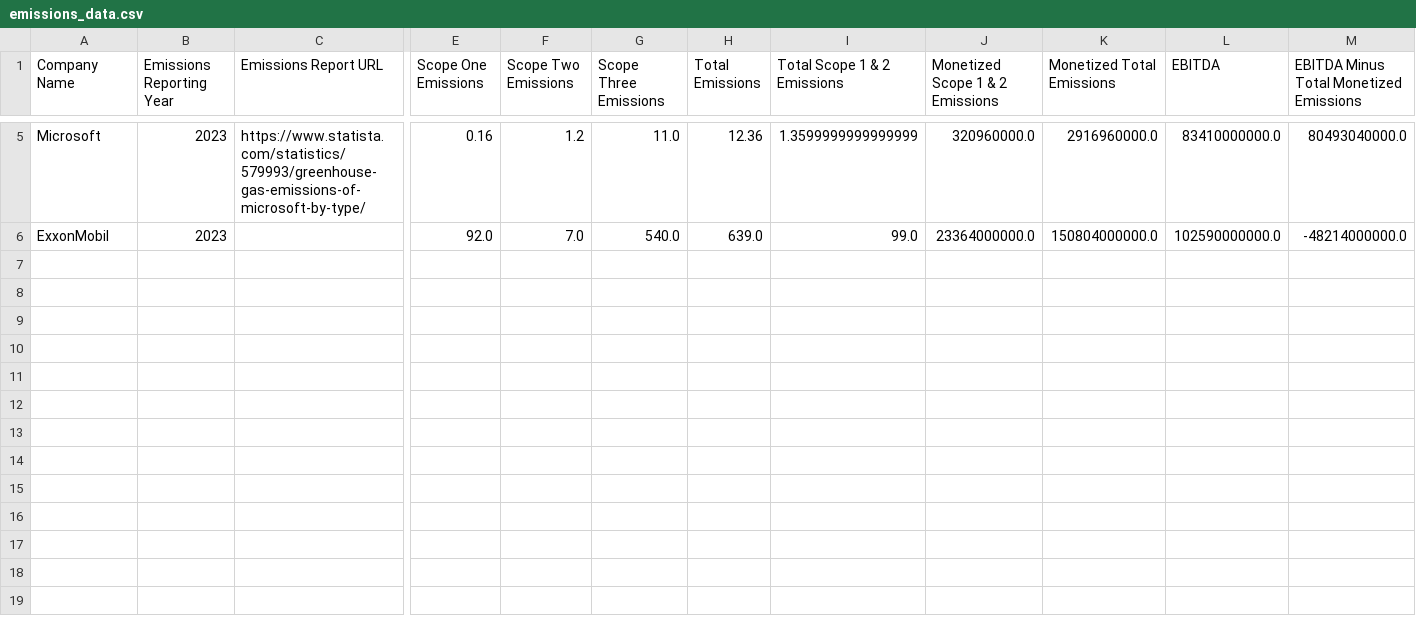
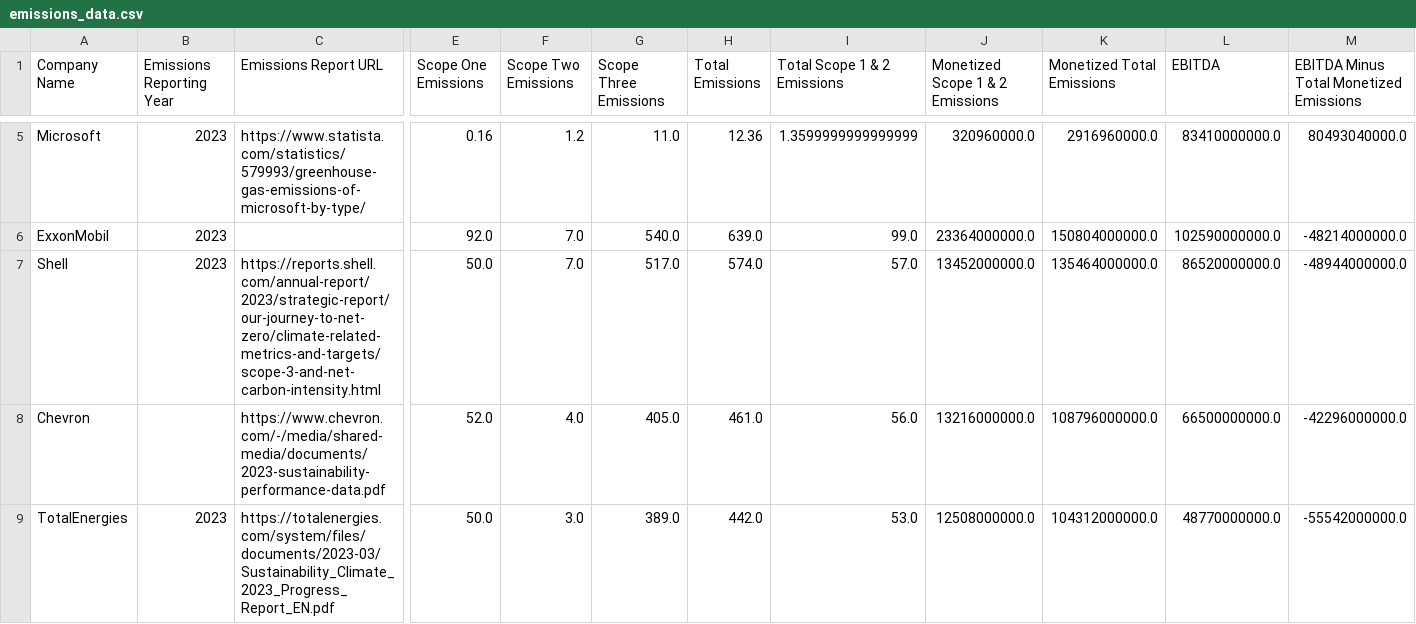
Before and after one commit to danielrosehill/GHG-EBITDA-Correlations, a CSV file: emissions_data.csv, drawn as a sheet; only a part is shown, gaps mark what is left out; rows hold the shown columns only; the diff names each change by its address in the sheet, - before the commit and + after, or states it on an @@ line.

Commit message:
updated

```diff
--- a/emissions_data.csv
+++ b/emissions_data.csv
+row 7: Shell | 2023 | https://reports.shell.com/annual-report/2023/strategic-report/our-journey-to-net-zero/climate-related-metrics-and-targets/scope-3-and-net-carbon-intensity.html | 50.0 | 7.0 | 517.0 | 574.0 | 57.0 | 13452000000.0 | 135464000000.0 | 86520000000.0 | -48944000000.0
+row 8: Chevron |  | https://www.chevron.com/-/media/shared-media/documents/2023-sustainability-performance-data.pdf | 52.0 | 4.0 | 405.0 | 461.0 | 56.0 | 13216000000.0 | 108796000000.0 | 66500000000.0 | -42296000000.0
+row 9: TotalEnergies | 2023 | https://totalenergies.com/system/files/documents/2023-03/Sustainability_Climate_2023_Progress_Report_EN.pdf | 50.0 | 3.0 | 389.0 | 442.0 | 53.0 | 12508000000.0 | 104312000000.0 | 48770000000.0 | -55542000000.0
```
